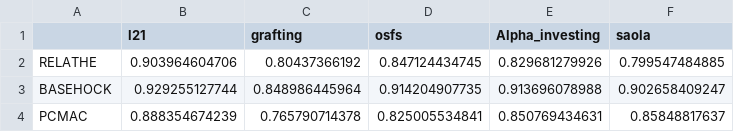
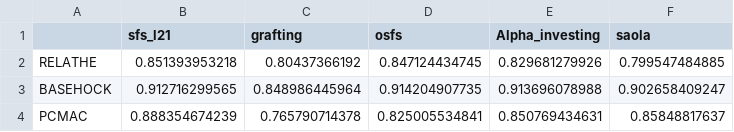
Before and after one commit to zhonghuawu/design, a CSV file: datas/text/all_result/all_cls.csv, drawn as a sheet.

Commit message:
draw all.png and all_*.png and selected final datasets are be recorded in selected_datasets.txt

```diff
--- a/datas/text/all_result/all_cls.csv
+++ b/datas/text/all_result/all_cls.csv
@@ -1,4 +1,4 @@
-,l21,grafting,osfs,Alpha_investing,saola
-RELATHE,0.903964604706,0.80437366192,0.847124434745,0.829681279926,0.799547484885
-BASEHOCK,0.929255127744,0.848986445964,0.914204907735,0.913696078988,0.902658409247
+,sfs_l21,grafting,osfs,Alpha_investing,saola
+RELATHE,0.851393953218,0.80437366192,0.847124434745,0.829681279926,0.799547484885
+BASEHOCK,0.912716299565,0.848986445964,0.914204907735,0.913696078988,0.902658409247
 PCMAC,0.888354674239,0.765790714378,0.825005534841,0.850769434631,0.85848817637
```
Also changed, not shown: datas/gene/all_result/all_cls.csv, datas/gene/all_result/all_nfs.csv, 26 other files.
